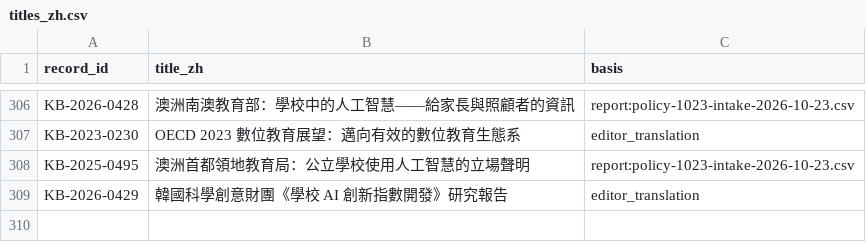
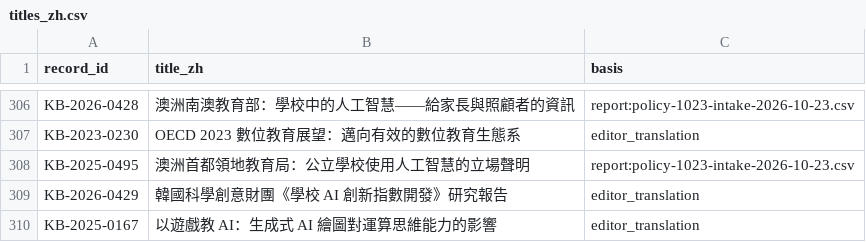
Before and after one commit to jhchenmooc/k12-ai-literacy-report, a CSV file: research/knowledge-base/data/titles_zh.csv, drawn as a sheet; only a part is shown, gaps mark what is left out; the diff names each change by its address in the sheet, - before the commit and + after, or states it on an @@ line.

```diff
--- a/research/knowledge-base/data/titles_zh.csv
+++ b/research/knowledge-base/data/titles_zh.csv
+row 310: KB-2025-0167 | 以遊戲教 AI：生成式 AI 繪圖對運算思維能力的影響 | editor_translation
```
Also changed, not shown: research/knowledge-base/data/records.csv, 9 other files.
